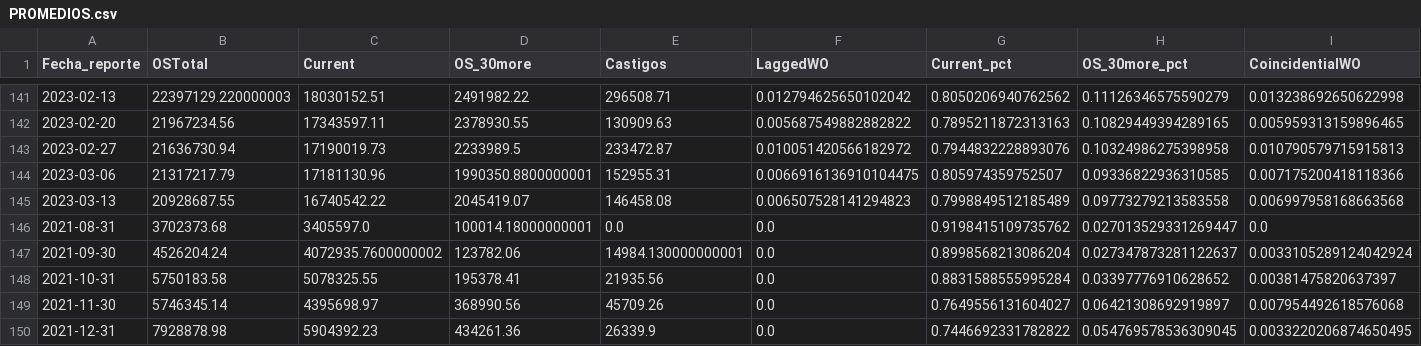
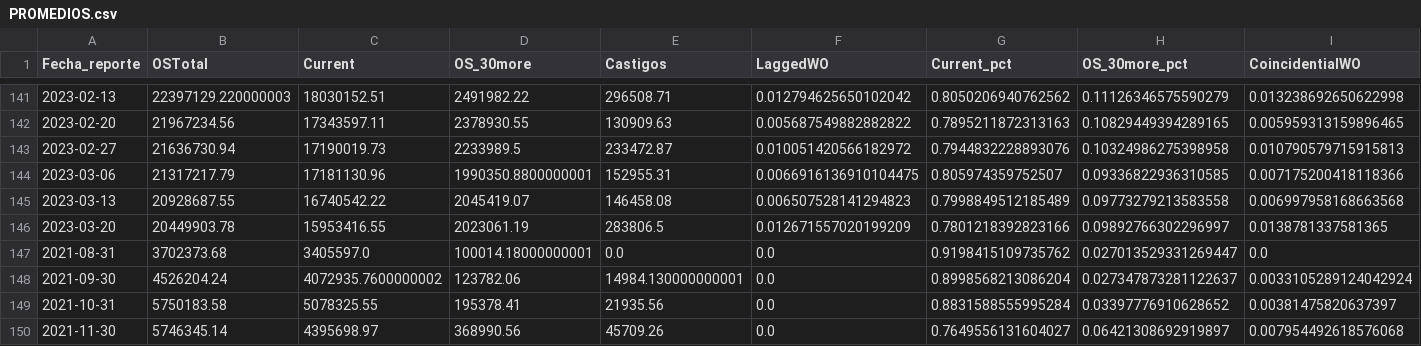
Before and after one commit to ErickdeMauleon/dashboard_streamlit, a CSV file: Data/PROMEDIOS.csv, drawn as a sheet; only a part is shown, gaps mark what is left out; the shorter side is filled out with more unchanged rows; rows hold the shown columns only; the diff names each change by its address in the sheet, - before the commit and + after, or states it on an @@ line.

Commit message:
committing files

```diff
--- a/Data/PROMEDIOS.csv
+++ b/Data/PROMEDIOS.csv
+row 146: 2023-03-20 | 20449903.78 | 15953416.55 | 2023061.19 | 283806.5 | 0.012671557020199209 | 0.7801218392823166 | 0.09892766302296997 | 0.0138781337581365
```
